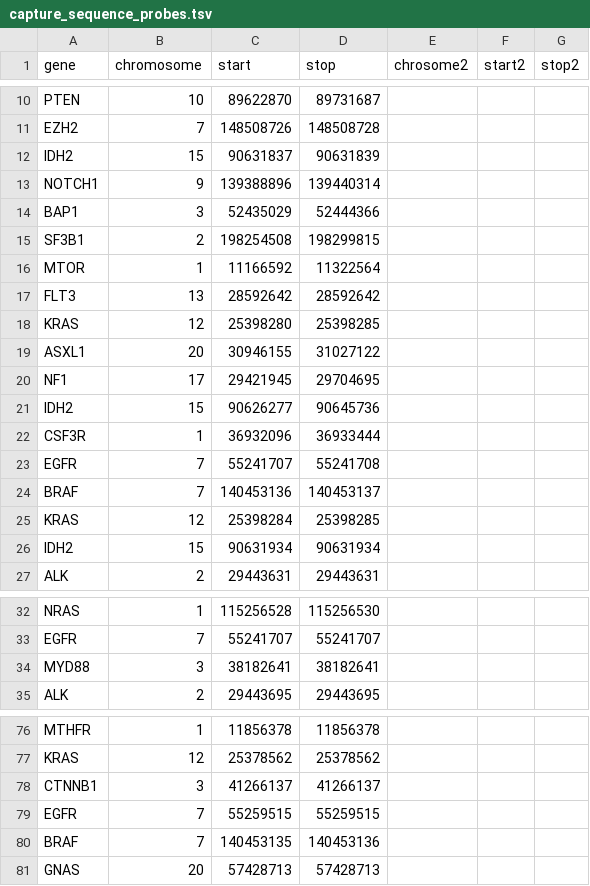
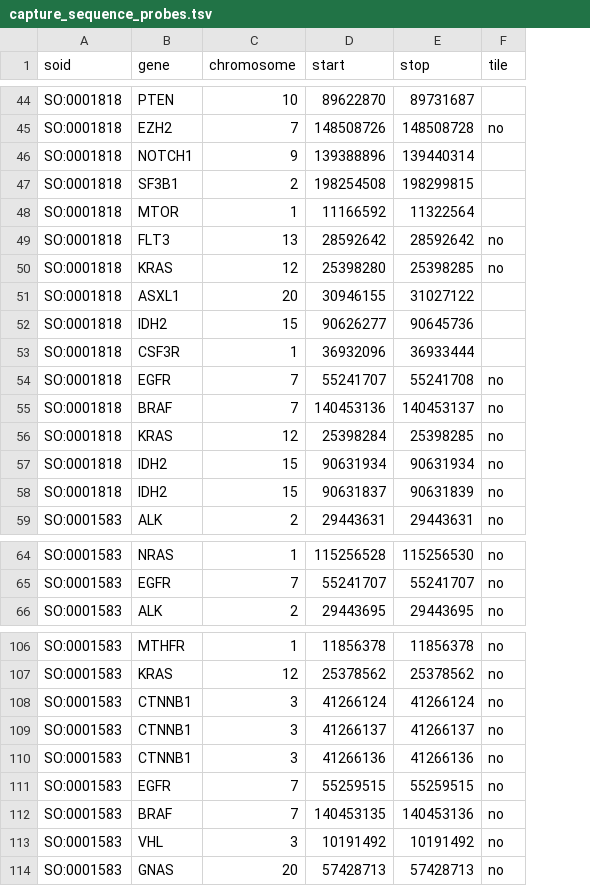
Before and after one commit to griffithlab/civic-panel, a TSV file: capture_sequence_probes.tsv, drawn as a sheet; only a part is shown, gaps mark what is left out; removed rows and columns are numbered as before the commit, all else as after; the diff covers the shown part only; the diff names each change by its address in the sheet, - before the commit and + after, or states it on an @@ line.

```diff
--- a/capture_sequence_probes.tsv
+++ b/capture_sequence_probes.tsv
+column A (soid), rows 44-57: all SO:0001818; row 59: SO:0001583; rows 64-66: all SO:0001583; rows 106-107: SO:0001583 | SO:0001583; row 109: SO:0001583; rows 111-112: SO:0001583 | SO:0001583; row 114: SO:0001583
-column E (chrosome2), empty
-column F (start2), empty
-column G (stop2), empty
+column F (tile), rows 45-57: no |  |  |  | no | no |  |  |  | no | no | no | no; row 59: no; rows 64-66: all no; rows 106-107: no | no; row 109: no; rows 111-112: no | no; row 114: no
@@ row 14 moved to row 36: SO:0001818 @@
@@ row 20 moved to row 34: SO:0001818 @@
@@ row 12 moved to row 58: SO:0001818 @@
@@ row 34 moved to row 13: SO:0001583 @@
+row 108: SO:0001583 | CTNNB1 | 3 | 41266124 | 41266124 | no
+row 110: SO:0001583 | CTNNB1 | 3 | 41266136 | 41266136 | no
+row 113: SO:0001583 | VHL | 3 | 10191492 | 10191492 | no
```
Also changed, not shown: 1 added row and 32 moved rows elsewhere in this file, nanoString_probes.tsv, 1 other file.
